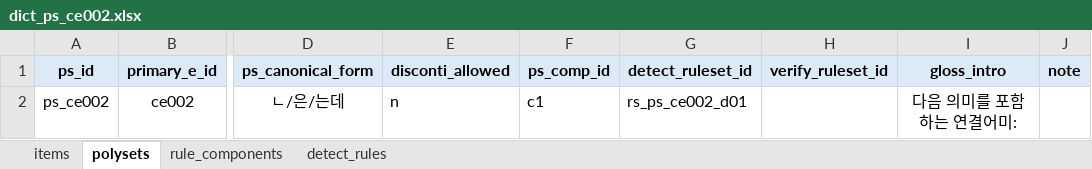
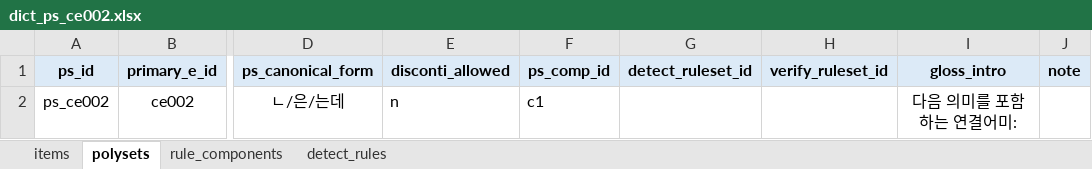
Before and after one commit to nyh10063/hantalk_rule_example_auto, an Excel workbook: datasets/dict/dict_ps_ce002.xlsx, sheet polysets, drawn as a sheet; only a part is shown, gaps mark what is left out; values as stored, in another font and other column widths than the file's, no borders; the diff names each change by its address in the sheet, - before the commit and + after, or states it on an @@ line.

```diff
--- a/datasets/dict/dict_ps_ce002.xlsx (sheet polysets)
+++ b/datasets/dict/dict_ps_ce002.xlsx (sheet polysets)
-G2 (detect_ruleset_id): rs_ps_ce002_d01
+G2 (detect_ruleset_id): (empty)
```
Also changed, not shown: sheet detect_rules, 10 other files.
